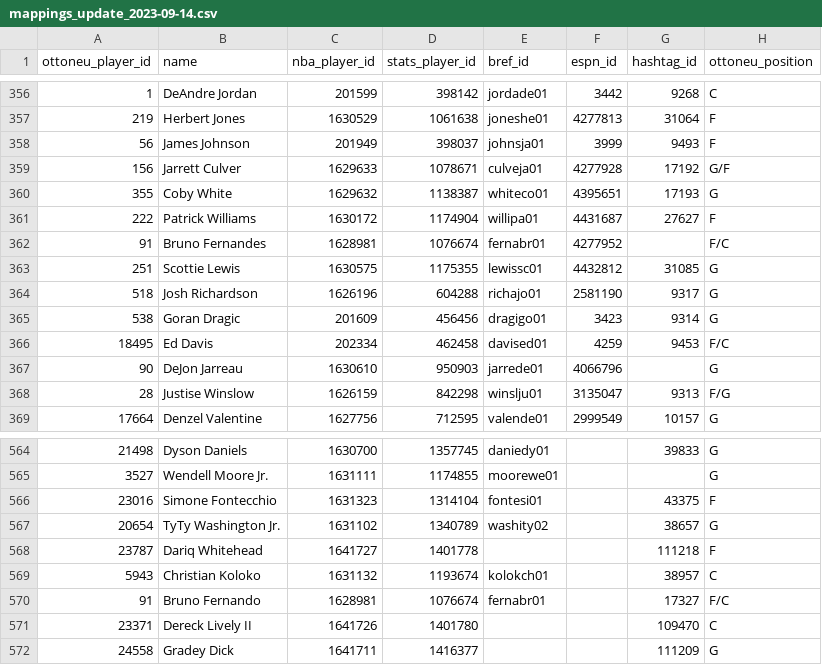
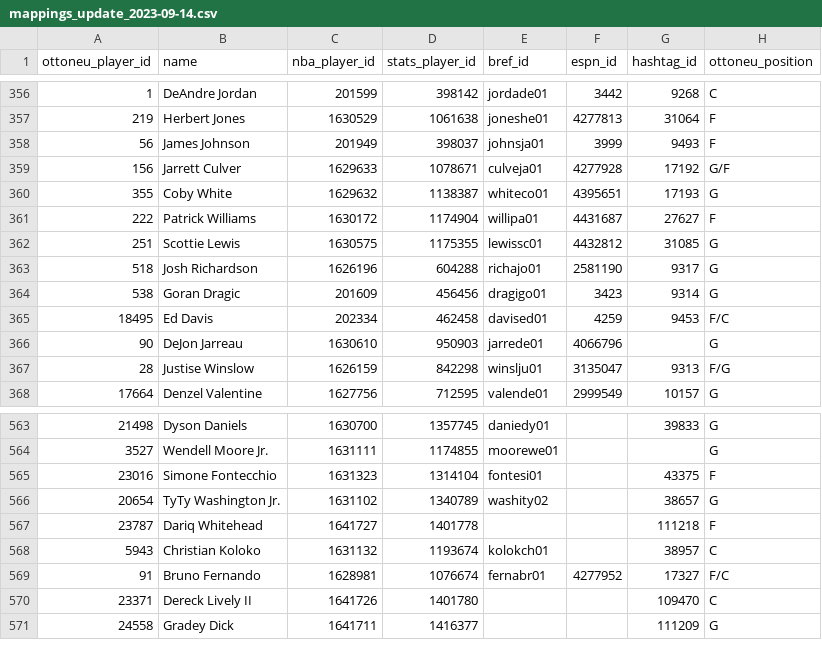
Before and after one commit to wfordh/ottobasket_values, a CSV file: data/mappings_update_2023-09-14.csv, drawn as a sheet; only a part is shown, gaps mark what is left out.

Commit message:
fix bruno fernando / fernandes dupes

```diff
--- a/data/mappings_update_2023-09-14.csv
+++ b/data/mappings_update_2023-09-14.csv
@@ -361,3 +361,2 @@ ottoneu_player_id,name,nba_player_id,stats_player_id,bref_id,espn_id,hashtag_id,
 222,Patrick Williams,1630172,1174904,willipa01,4431687,27627,F
-91,Bruno Fernandes,1628981,1076674,fernabr01,4277952,,F/C
 251,Scottie Lewis,1630575,1175355,lewissc01,4432812,31085,G
@@ -569,3 +568,3 @@ ottoneu_player_id,name,nba_player_id,stats_player_id,bref_id,espn_id,hashtag_id,
 5943,Christian Koloko,1631132,1193674,kolokch01,,38957,C
-91,Bruno Fernando,1628981,1076674,fernabr01,,17327,F/C
+91,Bruno Fernando,1628981,1076674,fernabr01,4277952,17327,F/C
 23371,Dereck Lively II,1641726,1401780,,,109470,C
```
